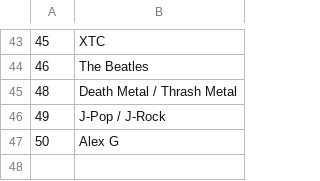
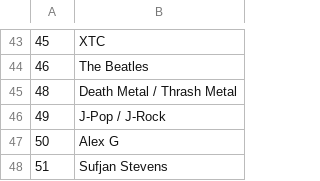
Before and after one commit to dbeley/playlist-versioning, a CSV file: files/02_playlists.csv, drawn as a sheet; only a part is shown, gaps mark what is left out; the diff names each change by its address in the sheet, - before the commit and + after, or states it on an @@ line.

```diff
--- a/files/02_playlists.csv
+++ b/files/02_playlists.csv
+row 48: 51 | Sufjan Stevens
```
Also changed, not shown: files/03_artists.csv, 2 other files.
